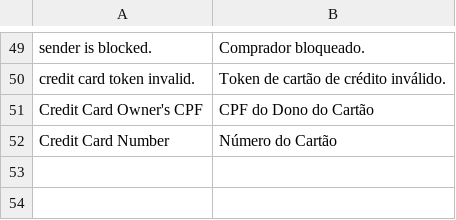
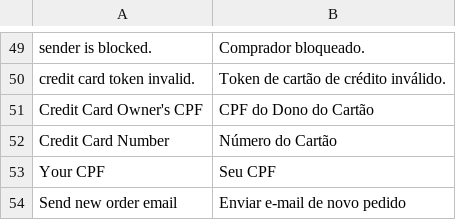
Before and after one commit to r-martins/PagSeguro-Magento-Transparente, a CSV file: app/locale/pt_BR/RicardoMartins_PagSeguro.csv, drawn as a sheet; only a part is shown, gaps mark what is left out; the diff names each change by its address in the sheet, - before the commit and + after, or states it on an @@ line.

Commit message:
v. 1.0.6 -Correção de bug criado na 1.0.5 para quem exibia o campo CPF junto aos dados de pagamento e tentava realizar pagamento com Boleto ou TEF (PagSeguro PRO). Agora caso prefira exibir o campo CPF ao invés de selecionar um atributo existente, o campo é exibido junto aos dados do cartão, e tef/boleto no caso da versão pró. -Implementada opção para enviar e-mail de fatura para o cliente quando pagamento for recebido. Desabilitado por padrão. Fixes #15 -Cancelamento de pedidos ainda não pagos (como boleto ou tef) agora não geram reembolso. #6

```diff
--- a/app/locale/pt_BR/RicardoMartins_PagSeguro.csv
+++ b/app/locale/pt_BR/RicardoMartins_PagSeguro.csv
+row 53: Your CPF | Seu CPF
+row 54: Send new order email | Enviar e-mail de novo pedido
```
Also changed, not shown: 9 other files.
